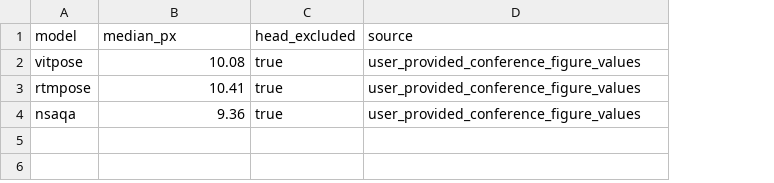
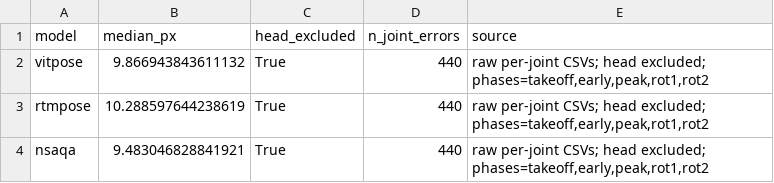
Before and after one commit to donti507/physics-residual-aqa, a CSV file: results/model_medians.csv, drawn as a sheet; addresses are those after the commit; the diff names each change by its address in the sheet, - before the commit and + after, or states it on an @@ line.

Commit message:
Compute Figure 3 medians from raw head-excluded errors using Figure 2 filters

```diff
--- a/results/model_medians.csv
+++ b/results/model_medians.csv
+column D (n_joint_errors), rows 2-4: all 440
-B2 (median_px): 10.08
+B2 (median_px): 9.866943843611132
-C2:C4 (head_excluded): true
+C2:C4 (head_excluded): True
-E2:E4 (source): user_provided_conference_figure_values
+E2:E4 (source): raw per-joint CSVs; head excluded; phases=takeoff,early,peak,rot1,rot2
-B3 (median_px): 10.41
+B3 (median_px): 10.288597644238619
-B4 (median_px): 9.36
+B4 (median_px): 9.483046828841921
```
Also changed, not shown: results/figures/figure_3_medians.csv, 5 other files.
